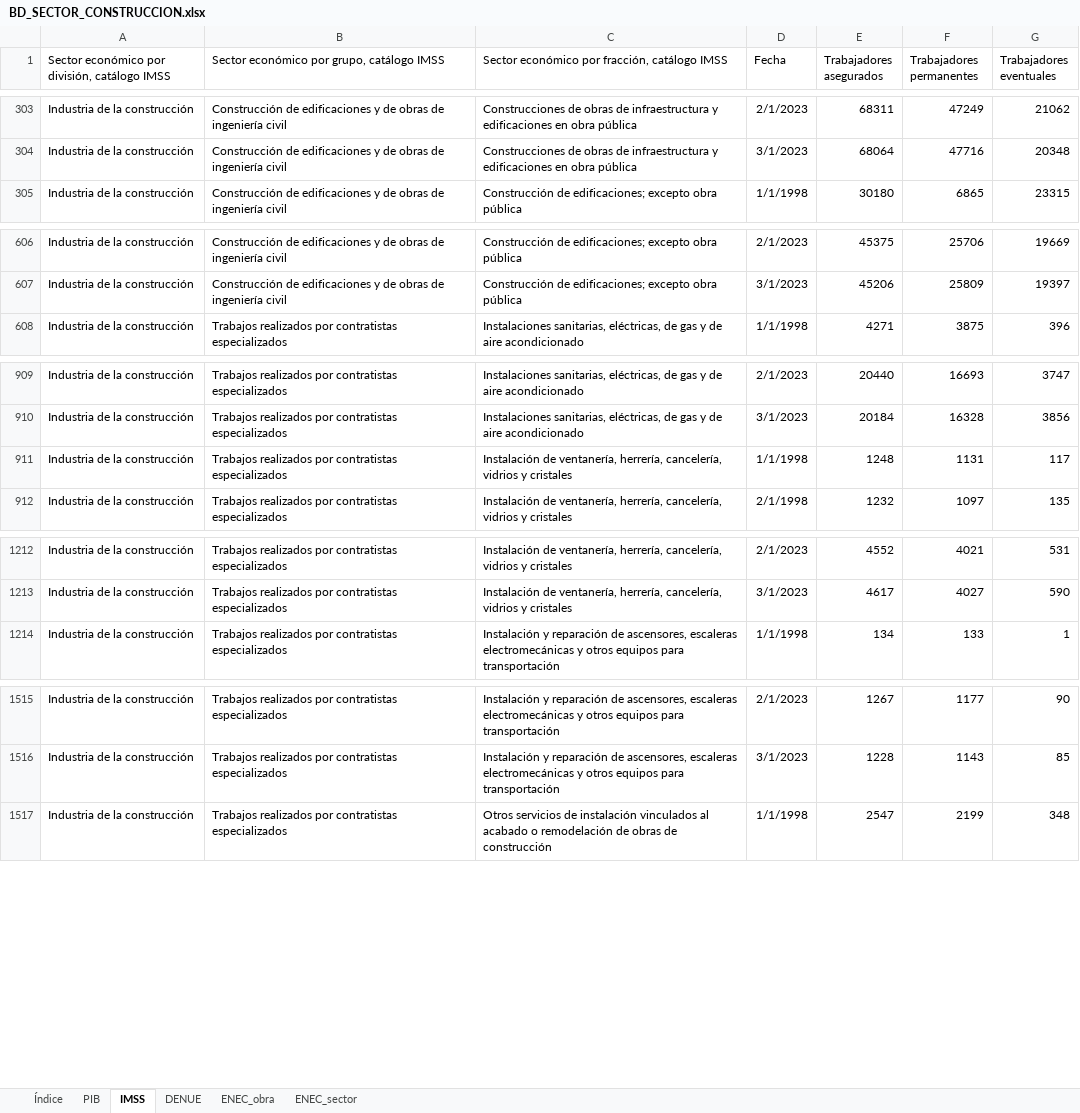
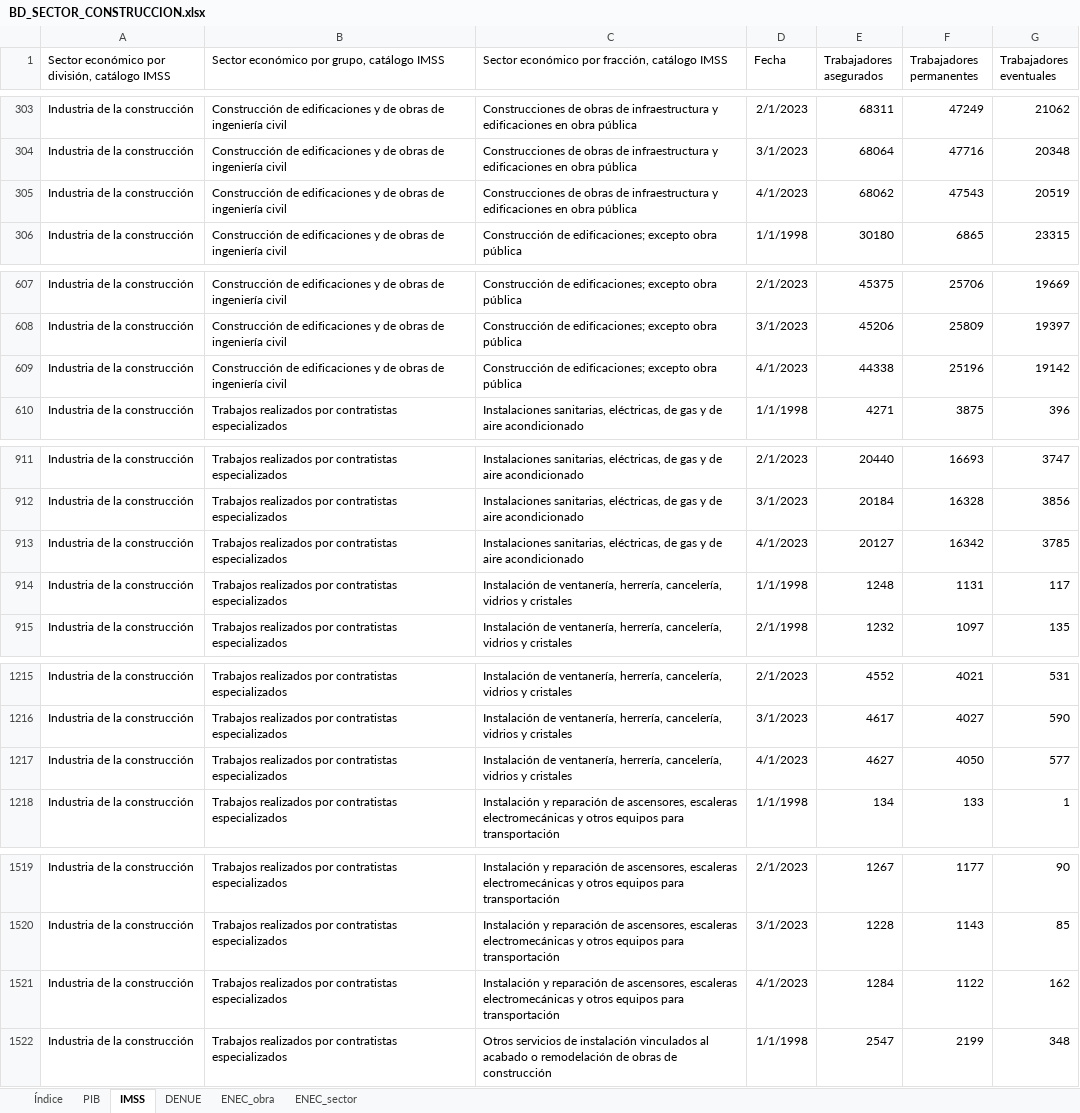
Before and after one commit to DIEEF/SEJ, an Excel workbook: sej_datos/BD_SECTOR_CONSTRUCCION.xlsx, sheet IMSS, drawn as a sheet; only a part is shown, gaps mark what is left out; values as stored, in another font and other column widths than the file's, no borders; the diff covers the shown part only; the diff names each change by its address in the sheet, - before the commit and + after, or states it on an @@ line.

```diff
--- a/sej_datos/BD_SECTOR_CONSTRUCCION.xlsx (sheet IMSS)
+++ b/sej_datos/BD_SECTOR_CONSTRUCCION.xlsx (sheet IMSS)
+row 305: Industria de la construcción | Construcción de edificaciones y de obras de ingeniería civil | Construcciones de obras de infraestructura y edificaciones en obra pública | 4/1/2023 | 68062 | 47543 | 20519
+row 609: Industria de la construcción | Construcción de edificaciones y de obras de ingeniería civil | Construcción de edificaciones; excepto obra pública | 4/1/2023 | 44338 | 25196 | 19142
+row 913: Industria de la construcción | Trabajos realizados por contratistas especializados | Instalaciones sanitarias, eléctricas, de gas y de aire acondicionado | 4/1/2023 | 20127 | 16342 | 3785
+row 1217: Industria de la construcción | Trabajos realizados por contratistas especializados | Instalación de ventanería, herrería, cancelería, vidrios y cristales | 4/1/2023 | 4627 | 4050 | 577
+row 1521: Industria de la construcción | Trabajos realizados por contratistas especializados | Instalación y reparación de ascensores, escaleras electromecánicas y otros equipos para transportación | 4/1/2023 | 1284 | 1122 | 162
```
Also changed, not shown: 1 added row elsewhere in this sheet, sheet ENEC_obra, sheet ENEC_sector, sheet Índice, sej_datos/BD_INDUSTRIA_ALIMENTARIA.xlsx, sej_datos/BD_INDUSTRIA_BEBIDASYTABACO.xlsx, 29 other files.
